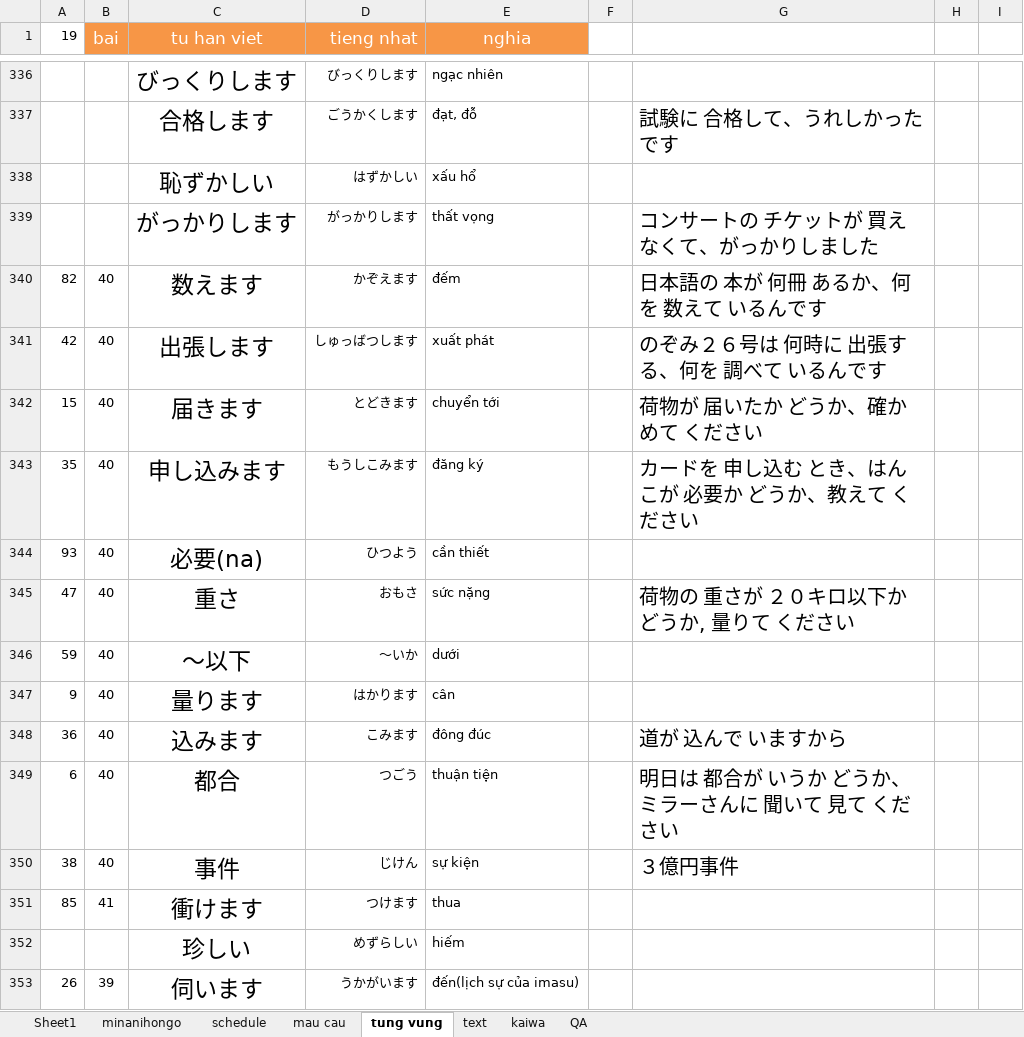
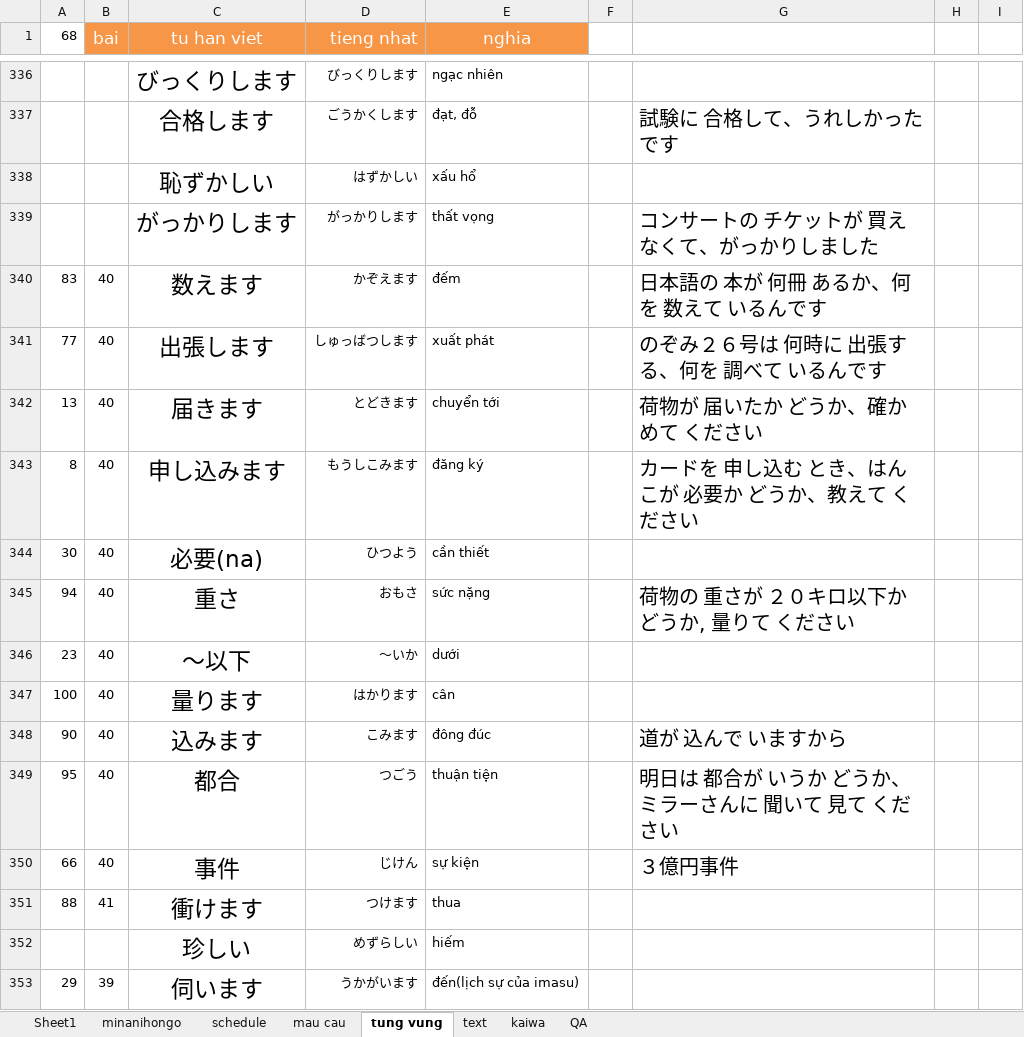
Before and after one commit to mrMgt/NihonGo, an Excel workbook: Mainichi_Renshuu.xlsx, sheet tung vung, drawn as a sheet; only a part is shown, gaps mark what is left out; values as stored, in another font and other column widths than the file's, no borders; the diff covers the shown part only; the diff names each change by its address in the sheet, - before the commit and + after, or states it on an @@ line.

Commit message:
update on tap

```diff
--- a/Mainichi_Renshuu.xlsx (sheet tung vung)
+++ b/Mainichi_Renshuu.xlsx (sheet tung vung)
-A1: 19
+A1: 68
-A340 (68): 82
+A340 (68): 83
-A341 (68): 42
+A341 (68): 77
-A342 (68): 15
+A342 (68): 13
-A343 (68): 35
+A343 (68): 8
-A344 (68): 93
+A344 (68): 30
-A345 (68): 47
+A345 (68): 94
-A346 (68): 59
+A346 (68): 23
-A347 (68): 9
+A347 (68): 100
-A348 (68): 36
+A348 (68): 90
-A349 (68): 6
+A349 (68): 95
-A350 (68): 38
+A350 (68): 66
-A351 (68): 85
+A351 (68): 88
-A353 (68): 26
+A353 (68): 29
```
Also changed, not shown: 32 added rows, 1 removed row and 281 edited cells elsewhere in this sheet, sheet minanihongo, sheet Sheet1, hidden cells.
